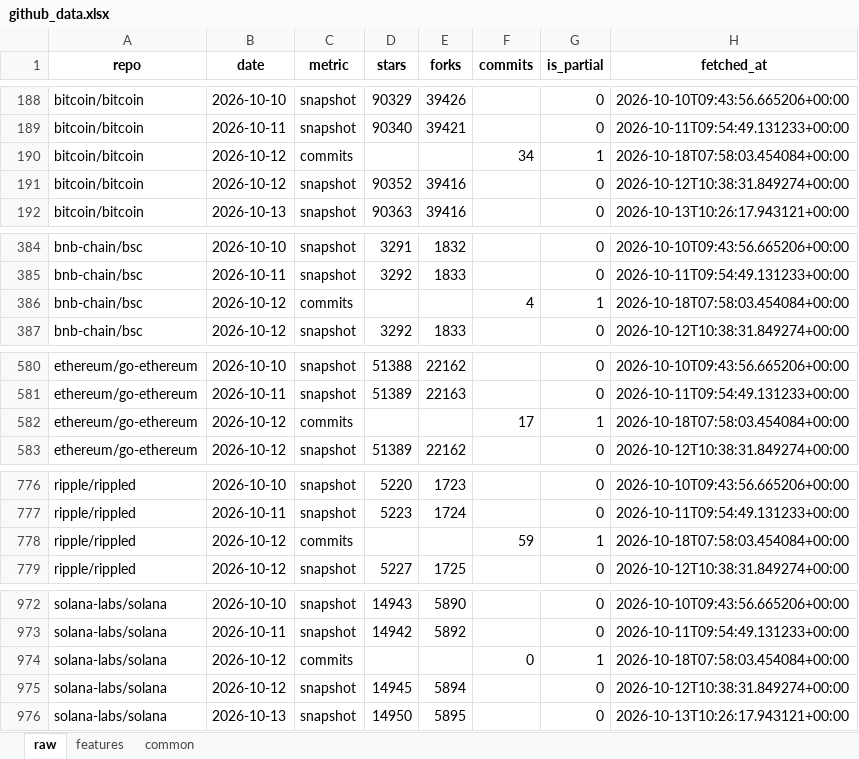
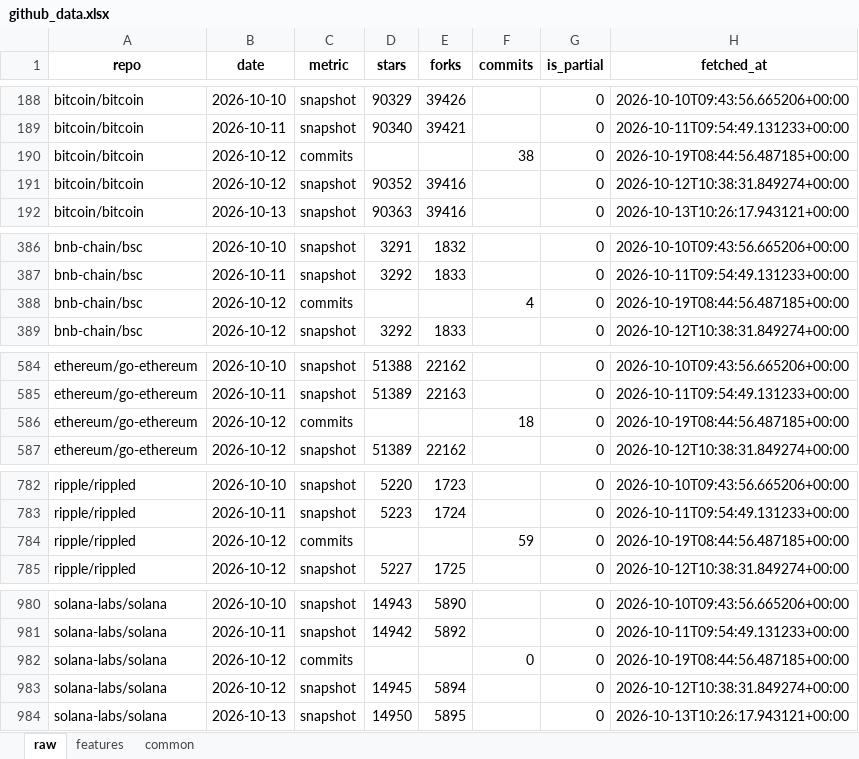
Before and after one commit to Alphaworkss/Fund-Forge, an Excel workbook: GitHub_AltData_Pipeline/github_data.xlsx, sheet raw, drawn as a sheet; only a part is shown, gaps mark what is left out; values as stored, in another font and other column widths than the file's, no borders; addresses are those after the commit; the diff covers the shown part only; the diff names each change by its address in the sheet, - before the commit and + after, or states it on an @@ line.

```diff
--- a/GitHub_AltData_Pipeline/github_data.xlsx (sheet raw)
+++ b/GitHub_AltData_Pipeline/github_data.xlsx (sheet raw)
-F190 (commits): 34
+F190 (commits): 38
-G190 (is_partial): 1
+G190 (is_partial): 0
-H190 (fetched_at): 2026-10-18T07:58:03.454084+00:00
+H190 (fetched_at): 2026-10-19T08:44:56.487185+00:00
-G388 (is_partial): 1
+G388 (is_partial): 0
-H388 (fetched_at): 2026-10-18T07:58:03.454084+00:00
+H388 (fetched_at): 2026-10-19T08:44:56.487185+00:00
-F586 (commits): 17
+F586 (commits): 18
-G586 (is_partial): 1
+G586 (is_partial): 0
-H586 (fetched_at): 2026-10-18T07:58:03.454084+00:00
+H586 (fetched_at): 2026-10-19T08:44:56.487185+00:00
-G784 (is_partial): 1
+G784 (is_partial): 0
-H784 (fetched_at): 2026-10-18T07:58:03.454084+00:00
+H784 (fetched_at): 2026-10-19T08:44:56.487185+00:00
-G982 (is_partial): 1
+G982 (is_partial): 0
-H982 (fetched_at): 2026-10-18T07:58:03.454084+00:00
+H982 (fetched_at): 2026-10-19T08:44:56.487185+00:00
```
Also changed, not shown: 10 added rows elsewhere in this sheet, sheet features, sheet common, 1 other file.
